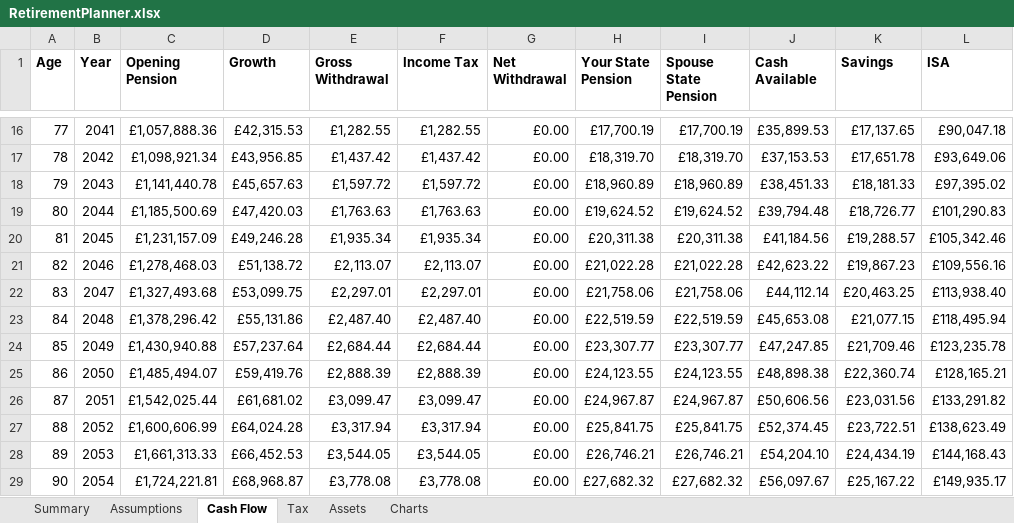
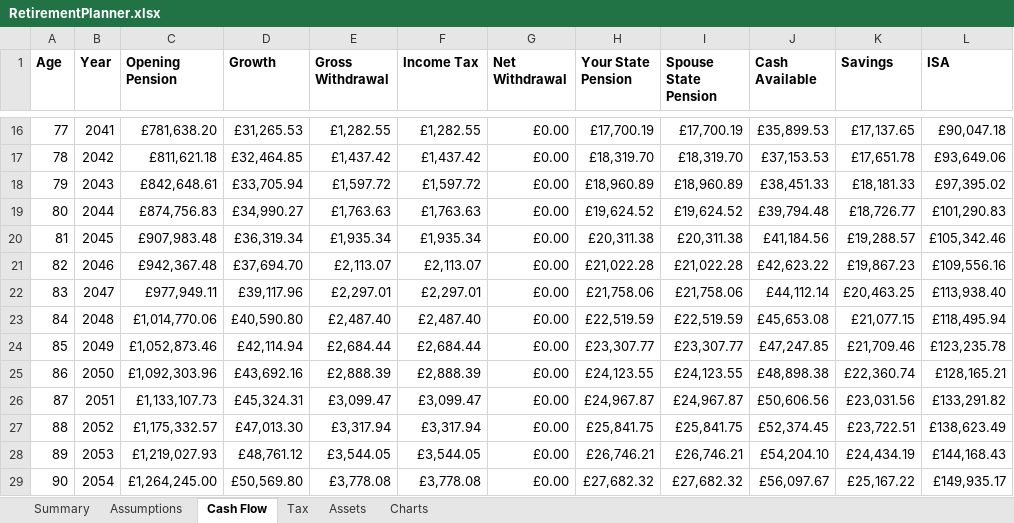
Before and after one commit to andyleonard1/RetirementPlanner, an Excel workbook: RetirementPlanner.xlsx, sheet Cash Flow, drawn as a sheet; only a part is shown, gaps mark what is left out; values as stored, in another font and other column widths than the file's, no borders; the diff covers the shown part only; the diff names each change by its address in the sheet, - before the commit and + after, or states it on an @@ line.

```diff
--- a/RetirementPlanner.xlsx (sheet Cash Flow)
+++ b/RetirementPlanner.xlsx (sheet Cash Flow)
-C16 (Opening Pension): £1,057,888.36
+C16 (Opening Pension): £781,638.20
-D16 (Growth): £42,315.53
+D16 (Growth): £31,265.53
-C17 (Opening Pension): £1,098,921.34
+C17 (Opening Pension): £811,621.18
-D17 (Growth): £43,956.85
+D17 (Growth): £32,464.85
-C18 (Opening Pension): £1,141,440.78
+C18 (Opening Pension): £842,648.61
-D18 (Growth): £45,657.63
+D18 (Growth): £33,705.94
-C19 (Opening Pension): £1,185,500.69
+C19 (Opening Pension): £874,756.83
-D19 (Growth): £47,420.03
+D19 (Growth): £34,990.27
-C20 (Opening Pension): £1,231,157.09
+C20 (Opening Pension): £907,983.48
-D20 (Growth): £49,246.28
+D20 (Growth): £36,319.34
-C21 (Opening Pension): £1,278,468.03
+C21 (Opening Pension): £942,367.48
-D21 (Growth): £51,138.72
+D21 (Growth): £37,694.70
-C22 (Opening Pension): £1,327,493.68
+C22 (Opening Pension): £977,949.11
-D22 (Growth): £53,099.75
+D22 (Growth): £39,117.96
-C23 (Opening Pension): £1,378,296.42
+C23 (Opening Pension): £1,014,770.06
-D23 (Growth): £55,131.86
+D23 (Growth): £40,590.80
-C24 (Opening Pension): £1,430,940.88
+C24 (Opening Pension): £1,052,873.46
-D24 (Growth): £57,237.64
+D24 (Growth): £42,114.94
-C25 (Opening Pension): £1,485,494.07
+C25 (Opening Pension): £1,092,303.96
-D25 (Growth): £59,419.76
+D25 (Growth): £43,692.16
-C26 (Opening Pension): £1,542,025.44
+C26 (Opening Pension): £1,133,107.73
-D26 (Growth): £61,681.02
+D26 (Growth): £45,324.31
-C27 (Opening Pension): £1,600,606.99
+C27 (Opening Pension): £1,175,332.57
-D27 (Growth): £64,024.28
+D27 (Growth): £47,013.30
-C28 (Opening Pension): £1,661,313.33
+C28 (Opening Pension): £1,219,027.93
-D28 (Growth): £66,452.53
+D28 (Growth): £48,761.12
-C29 (Opening Pension): £1,724,221.81
+C29 (Opening Pension): £1,264,245.00
-D29 (Growth): £68,968.87
+D29 (Growth): £50,569.80
```
Also changed, not shown: 59 edited cells elsewhere in this sheet, sheet Assumptions, sheet Summary, 44 other files.
